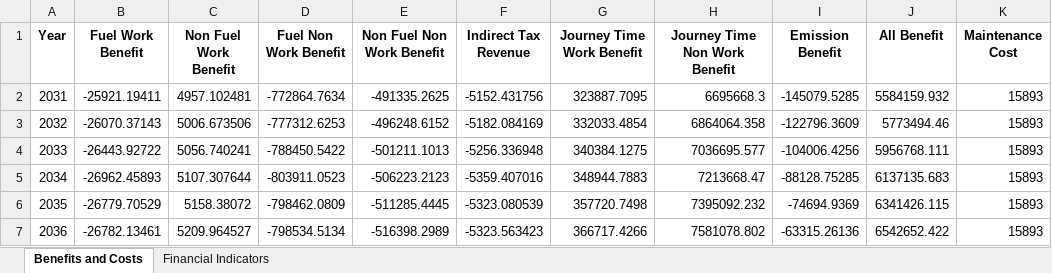
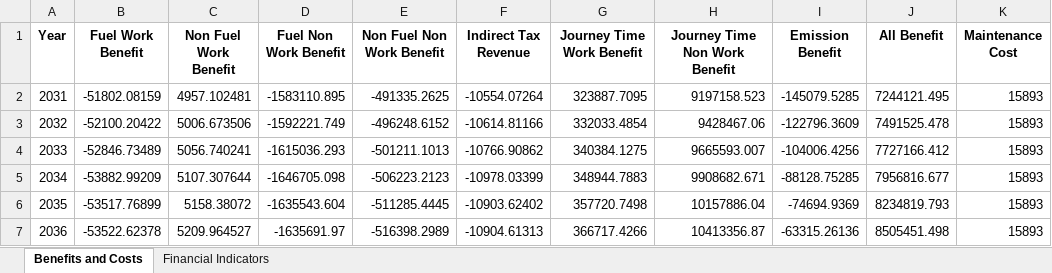
Before and after one commit to jackli100/Economy-coursework, an Excel workbook: A_low.xlsx, sheet Benefits and Costs, drawn as a sheet; only a part is shown; values as stored, in another font and other column widths than the file's, no borders; the diff covers the shown part only; the diff names each change by its address in the sheet, - before the commit and + after, or states it on an @@ line.

```diff
--- a/A_low.xlsx (sheet Benefits and Costs)
+++ b/A_low.xlsx (sheet Benefits and Costs)
-B2 (Fuel Work Benefit): -25921.19411
+B2 (Fuel Work Benefit): -51802.08159
-D2 (Fuel Non Work Benefit): -772864.7634
+D2 (Fuel Non Work Benefit): -1583110.895
-F2 (Indirect Tax Revenue): -5152.431756
+F2 (Indirect Tax Revenue): -10554.07264
-H2 (Journey Time Non Work Benefit): 6695668.3
+H2 (Journey Time Non Work Benefit): 9197158.523
-J2 (All Benefit): 5584159.932
+J2 (All Benefit): 7244121.495
-B3 (Fuel Work Benefit): -26070.37143
+B3 (Fuel Work Benefit): -52100.20422
-D3 (Fuel Non Work Benefit): -777312.6253
+D3 (Fuel Non Work Benefit): -1592221.749
-F3 (Indirect Tax Revenue): -5182.084169
+F3 (Indirect Tax Revenue): -10614.81166
-H3 (Journey Time Non Work Benefit): 6864064.358
+H3 (Journey Time Non Work Benefit): 9428467.06
-J3 (All Benefit): 5773494.46
+J3 (All Benefit): 7491525.478
-B4 (Fuel Work Benefit): -26443.92722
+B4 (Fuel Work Benefit): -52846.73489
-D4 (Fuel Non Work Benefit): -788450.5422
+D4 (Fuel Non Work Benefit): -1615036.293
-F4 (Indirect Tax Revenue): -5256.336948
+F4 (Indirect Tax Revenue): -10766.90862
-H4 (Journey Time Non Work Benefit): 7036695.577
+H4 (Journey Time Non Work Benefit): 9665593.007
-J4 (All Benefit): 5956768.111
+J4 (All Benefit): 7727166.412
-B5 (Fuel Work Benefit): -26962.45893
+B5 (Fuel Work Benefit): -53882.99209
-D5 (Fuel Non Work Benefit): -803911.0523
+D5 (Fuel Non Work Benefit): -1646705.098
-F5 (Indirect Tax Revenue): -5359.407016
+F5 (Indirect Tax Revenue): -10978.03399
-H5 (Journey Time Non Work Benefit): 7213668.47
+H5 (Journey Time Non Work Benefit): 9908682.671
-J5 (All Benefit): 6137135.683
+J5 (All Benefit): 7956816.677
-B6 (Fuel Work Benefit): -26779.70529
+B6 (Fuel Work Benefit): -53517.76899
-D6 (Fuel Non Work Benefit): -798462.0809
+D6 (Fuel Non Work Benefit): -1635543.604
-F6 (Indirect Tax Revenue): -5323.080539
+F6 (Indirect Tax Revenue): -10903.62402
-H6 (Journey Time Non Work Benefit): 7395092.232
+H6 (Journey Time Non Work Benefit): 10157886.04
-J6 (All Benefit): 6341426.115
+J6 (All Benefit): 8234819.793
-B7 (Fuel Work Benefit): -26782.13461
+B7 (Fuel Work Benefit): -53522.62378
-D7 (Fuel Non Work Benefit): -798534.5134
+D7 (Fuel Non Work Benefit): -1635691.97
-F7 (Indirect Tax Revenue): -5323.563423
+F7 (Indirect Tax Revenue): -10904.61313
-H7 (Journey Time Non Work Benefit): 7581078.802
+H7 (Journey Time Non Work Benefit): 10413356.87
-J7 (All Benefit): 6542652.422
+J7 (All Benefit): 8505451.498
```
Also changed, not shown: 270 edited cells elsewhere in this sheet, sheet Financial Indicators, B_low.xlsx, 29 other files.
